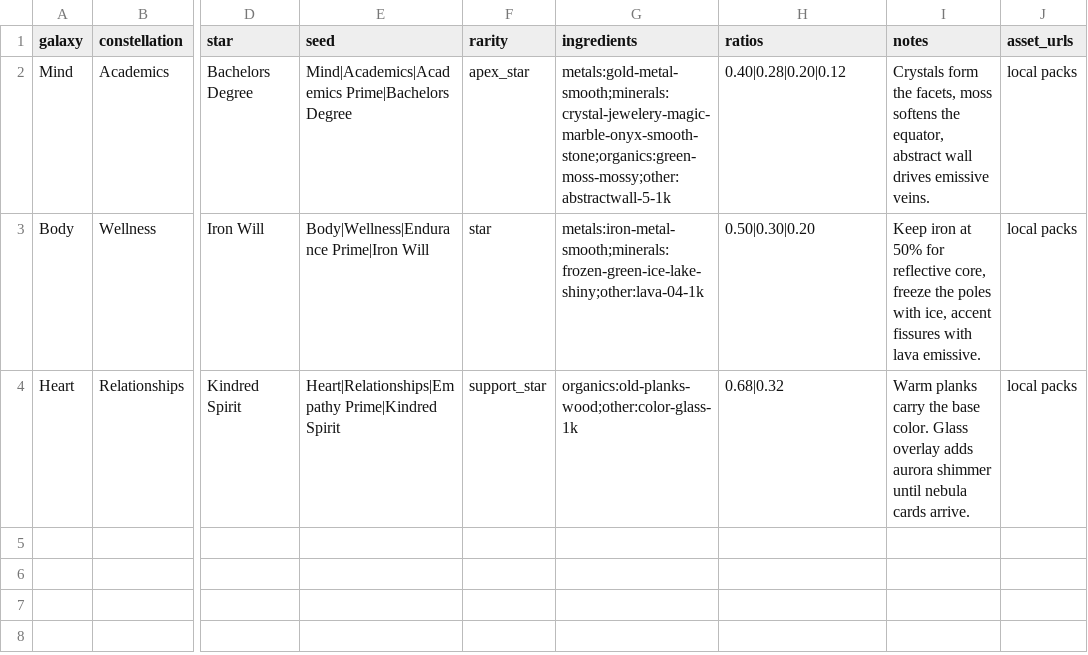
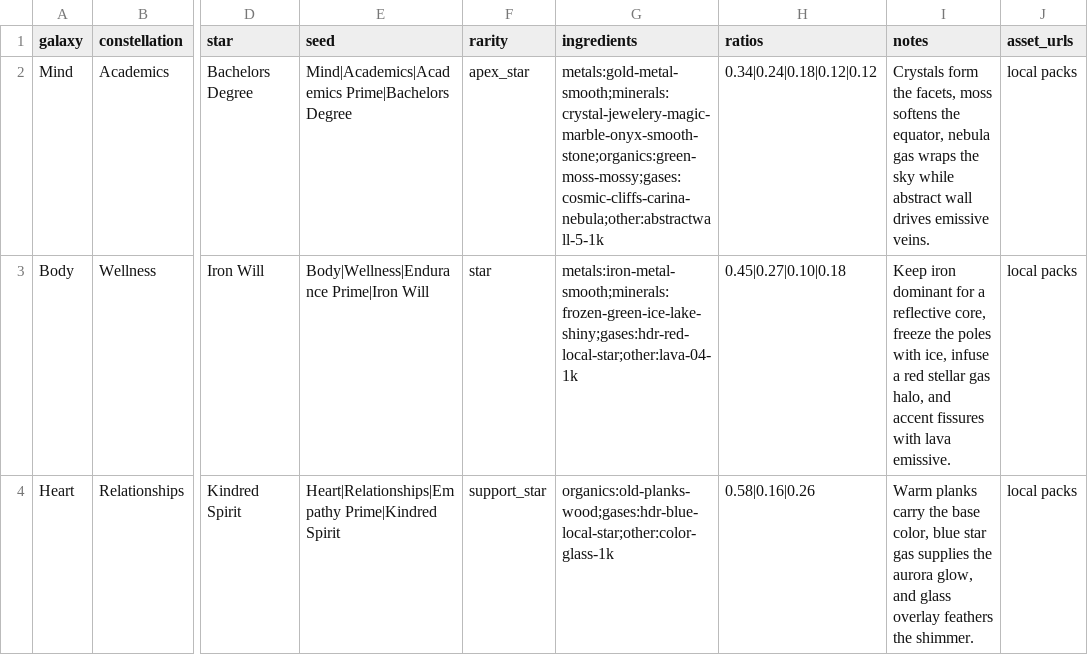
Before and after one commit to Pikitucho/Codex-Vitae, a CSV file: assets/skill-universe/presets/planet-recipes.csv, drawn as a sheet; only a part is shown, gaps mark what is left out; the diff names each change by its address in the sheet, - before the commit and + after, or states it on an @@ line.

Commit message:
Handle single-file gas packs in skill library

```diff
--- a/assets/skill-universe/presets/planet-recipes.csv
+++ b/assets/skill-universe/presets/planet-recipes.csv
-G2 (ingredients): metals:gold-metal-smooth;minerals:crystal-jewelery-magic-marble-onyx-smooth-stone;organics:green-moss-mossy;other:abstractwall-5-1k
+G2 (ingredients): metals:gold-metal-smooth;minerals:crystal-jewelery-magic-marble-onyx-smooth-stone;organics:green-moss-mossy;gases:cosmic-cliffs-carina-nebula;other:abstractwall-5-1k
-H2 (ratios): 0.40|0.28|0.20|0.12
+H2 (ratios): 0.34|0.24|0.18|0.12|0.12
-I2 (notes): …the equator, abstract wall…
+I2 (notes): …the equator, nebula gas wraps the sky while abstract wall…
-G3 (ingredients): metals:iron-metal-smooth;minerals:frozen-green-ice-lake-shiny;other:lava-04-1k
+G3 (ingredients): metals:iron-metal-smooth;minerals:frozen-green-ice-lake-shiny;gases:hdr-red-local-star;other:lava-04-1k
-H3 (ratios): 0.50|0.30|0.20
+H3 (ratios): 0.45|0.27|0.10|0.18
-I3 (notes): Keep iron at 50% for reflective core, freeze the poles with ice, accent fissures…
+I3 (notes): Keep iron dominant for a reflective core, freeze the poles with ice, infuse a red stellar gas halo, and accent fissures…
-G4 (ingredients): organics:old-planks-wood;other:color-glass-1k
+G4 (ingredients): organics:old-planks-wood;gases:hdr-blue-local-star;other:color-glass-1k
-H4 (ratios): 0.68|0.32
+H4 (ratios): 0.58|0.16|0.26
-I4 (notes): …the base color. Glass overlay adds aurora shimmer until nebula cards arrive.
+I4 (notes): …the base color, blue star gas supplies the aurora glow, and glass overlay feathers the shimmer.
```
Also changed, not shown: 2 other files.
